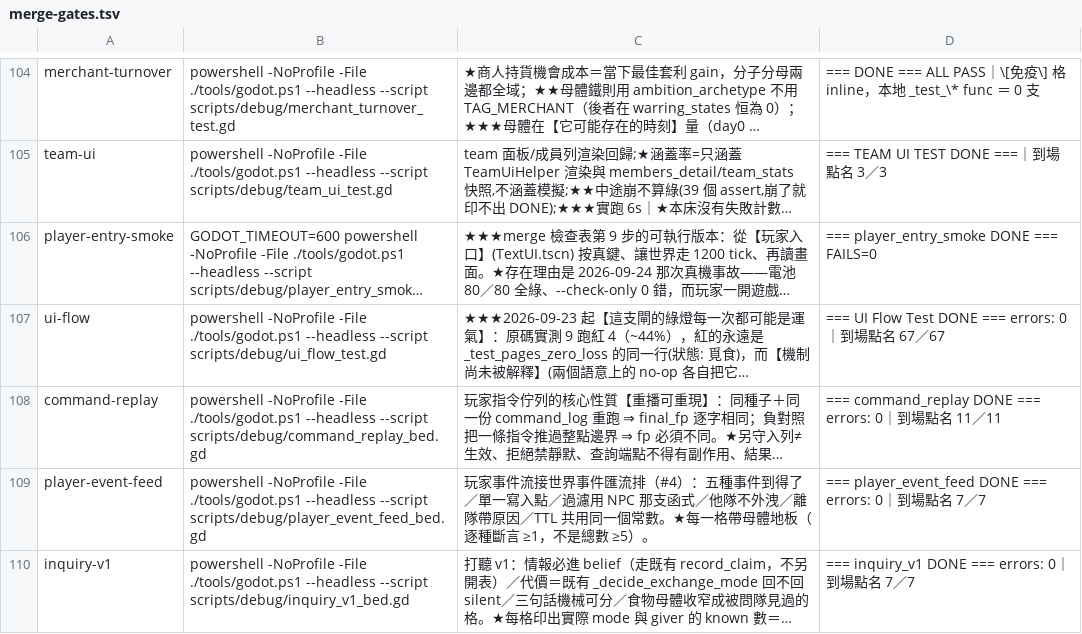
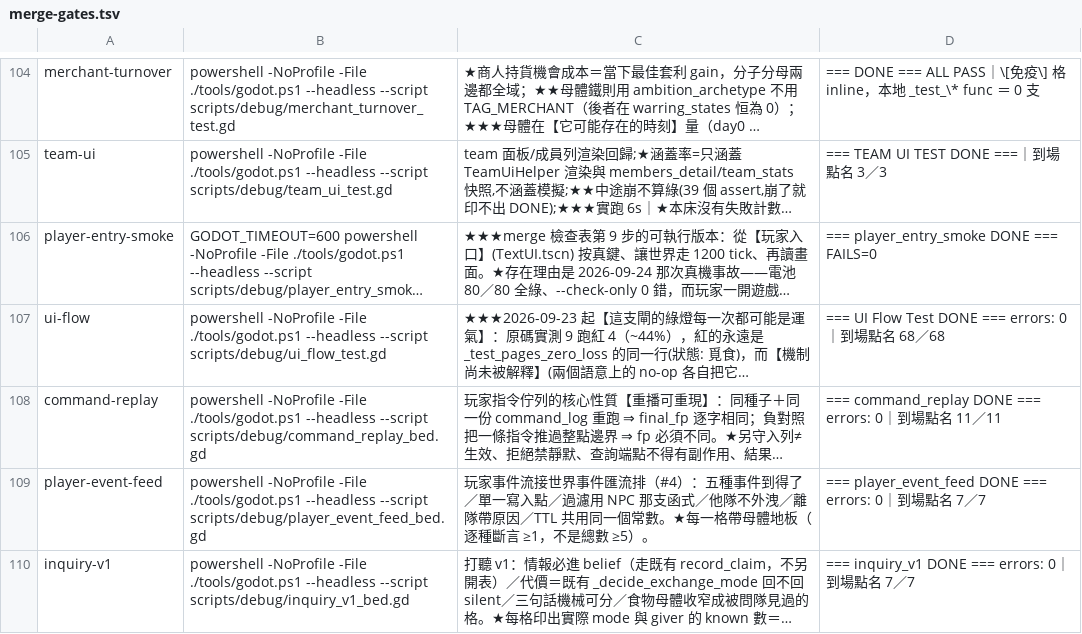
Before and after one commit to ivanlin630/demo, a TSV file: docs/process/merge-gates.tsv, drawn as a sheet; only a part is shown, gaps mark what is left out; long unchanged cells end in …; the diff names each change by its address in the sheet, - before the commit and + after, or states it on an @@ line.

```diff
--- a/docs/process/merge-gates.tsv
+++ b/docs/process/merge-gates.tsv
-D107: …名 67／67
+D107: …名 68／68
```
Also changed, not shown: 2 other files.
